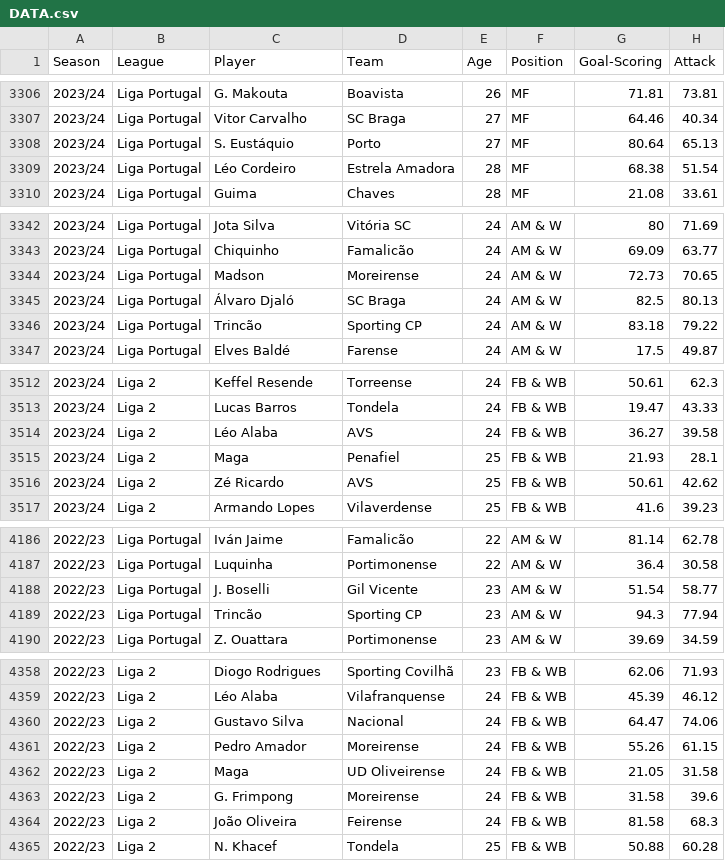
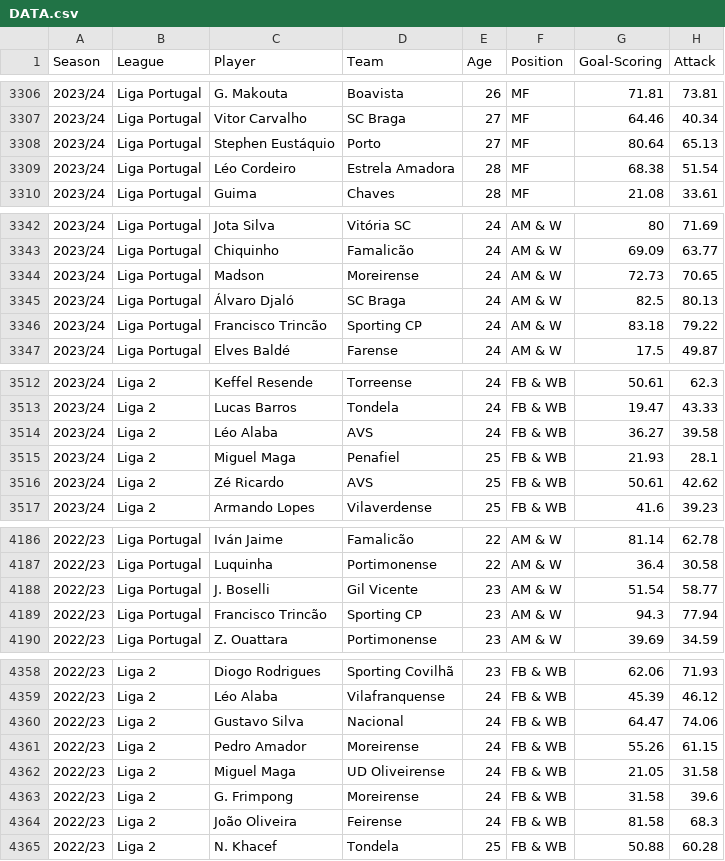
Before and after one commit to nunopnfelix/thestatsway-scouting-talent-in-portugal-app, a CSV file: DATA.csv, drawn as a sheet; only a part is shown, gaps mark what is left out; the diff covers the shown part only; the diff names each change by its address in the sheet, - before the commit and + after, or states it on an @@ line.

```diff
--- a/DATA.csv
+++ b/DATA.csv
-C3308 (Player): S. Eustáquio
+C3308 (Player): Stephen Eustáquio
-C3346 (Player): Trincão
+C3346 (Player): Francisco Trincão
-C3515 (Player): Maga
+C3515 (Player): Miguel Maga
-C4189 (Player): Trincão
+C4189 (Player): Francisco Trincão
-C4362 (Player): Maga
+C4362 (Player): Miguel Maga
```
Also changed, not shown: 6 edited cells elsewhere in this file.
